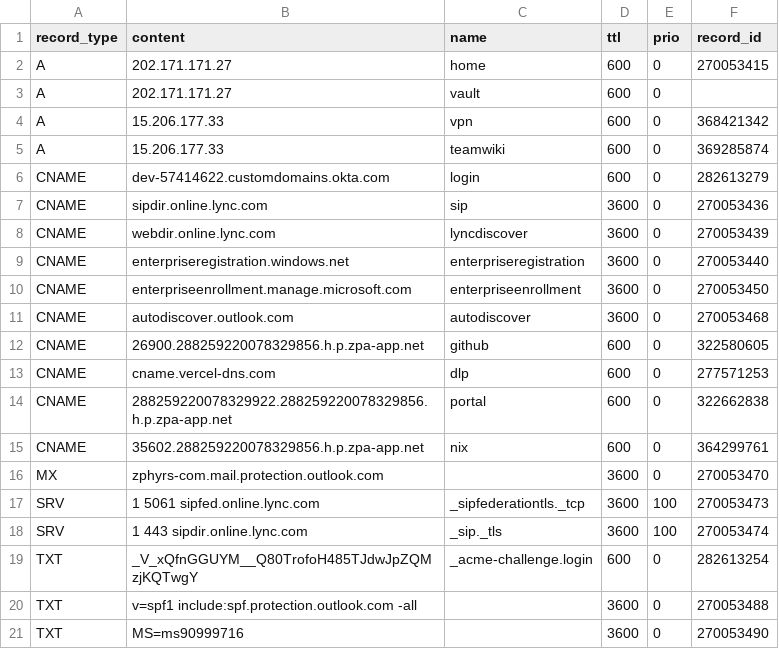
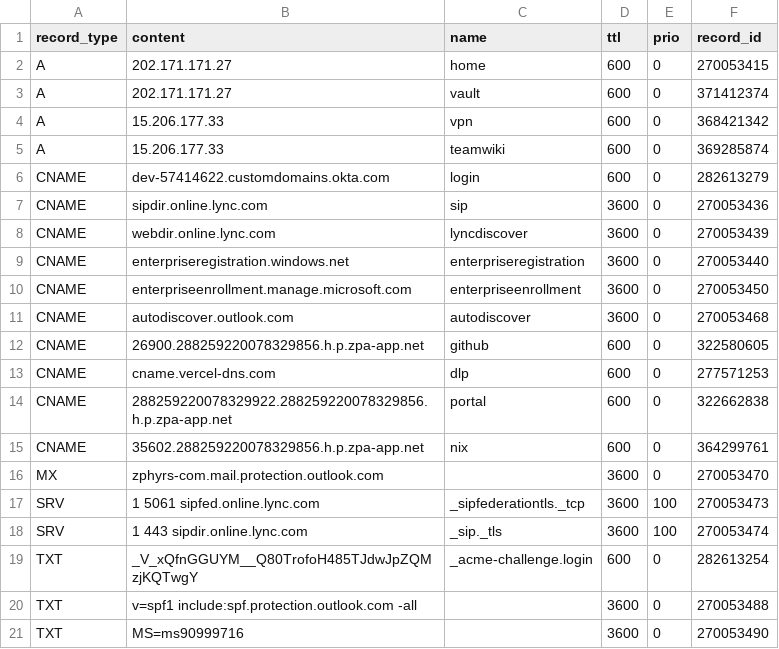
Before and after one commit to jxg81/dns-manager, a CSV file: domains/zphyrs.com/records.csv, drawn as a sheet.

Commit message:
update record ids

```diff
--- a/domains/zphyrs.com/records.csv
+++ b/domains/zphyrs.com/records.csv
@@ -2,3 +2,3 @@ record_type,content,name,ttl,prio,record_id
 A,202.171.171.27,home,600,0,270053415
-A,202.171.171.27,vault,600,0
+A,202.171.171.27,vault,600,0,371412374
 A,15.206.177.33,vpn,600,0,368421342
```
Also changed, not shown: 1 other file.
